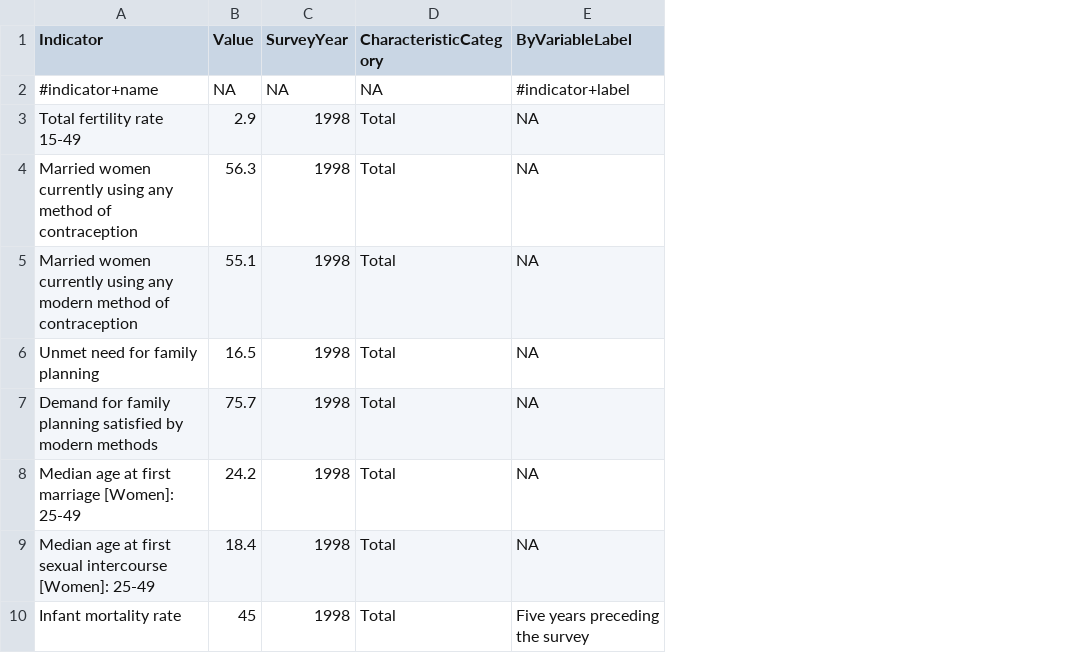
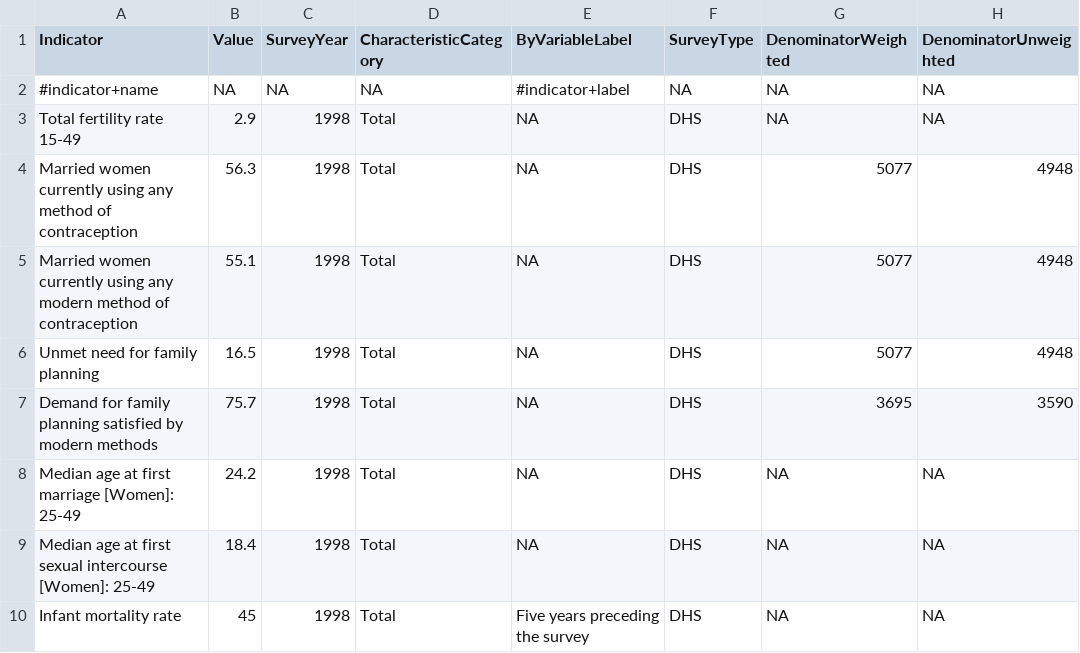
Before and after one commit to spoja-10/BIN381_PROJECT, a CSV file: data/transformed_data/dhs-quickstats_national_zaf.csv, drawn as a sheet; only a part is shown; the diff names each change by its address in the sheet, - before the commit and + after, or states it on an @@ line.

```diff
--- a/data/transformed_data/dhs-quickstats_national_zaf.csv
+++ b/data/transformed_data/dhs-quickstats_national_zaf.csv
+column F (SurveyType), rows 2-10: NA | DHS | DHS | DHS | DHS | DHS | DHS | DHS | DHS
+column G (DenominatorWeighted), rows 2-10: NA | NA | 5077 | 5077 | 5077 | 3695 | NA | NA | NA
+column H (DenominatorUnweighted), rows 2-10: NA | NA | 4948 | 4948 | 4948 | 3590 | NA | NA | NA
```
Also changed, not shown: data/transformed_data/access-to-health-care_national_zaf.csv, data/transformed_data/hiv-behavior_national_zaf.csv, 12 other files.
